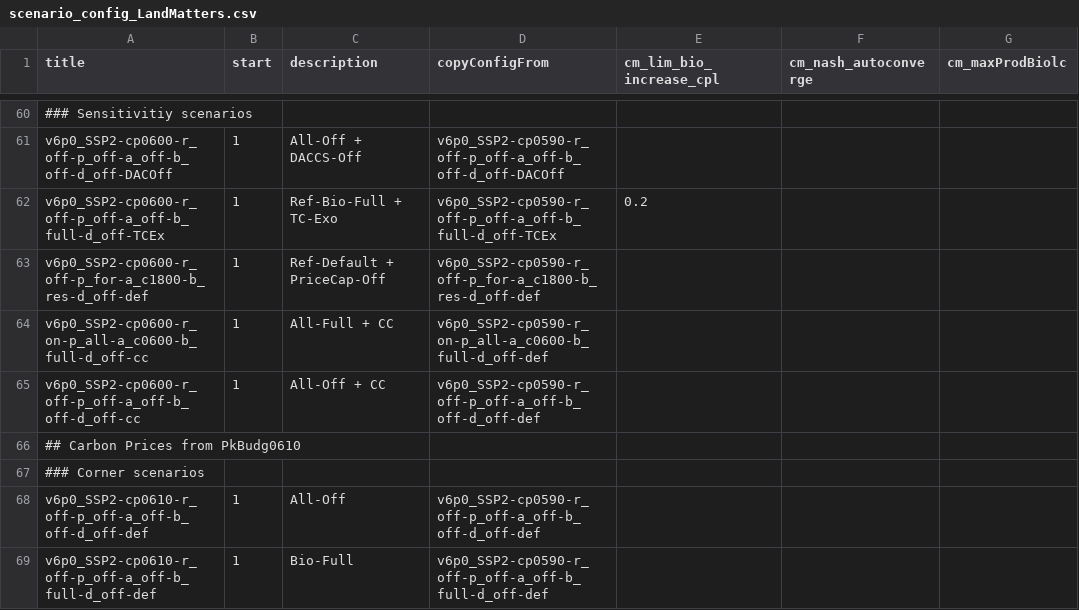
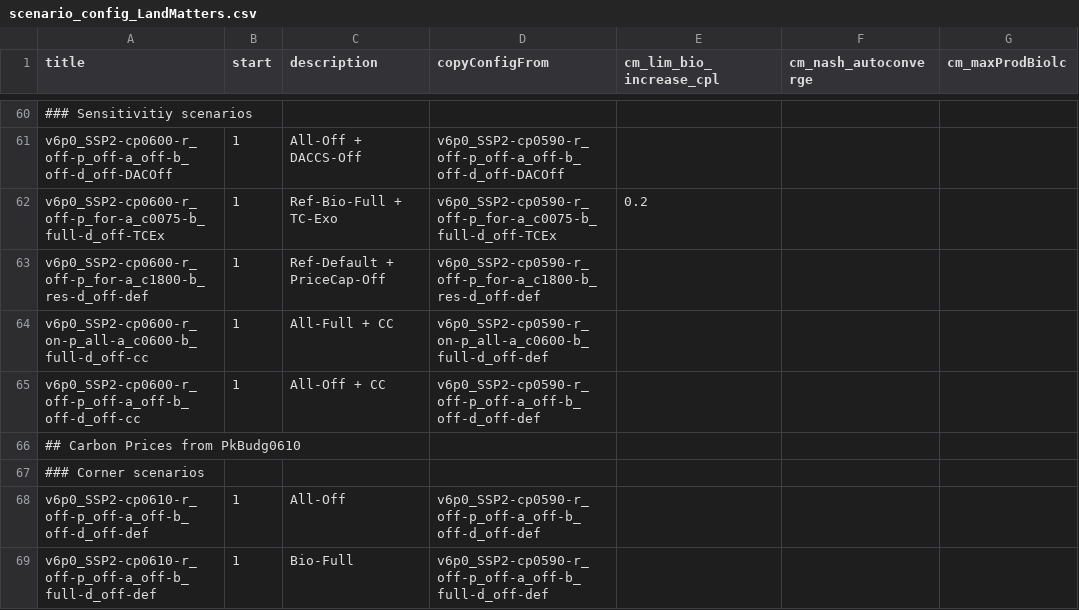
Before and after one commit to merfort/remind, a CSV file: config/scenario_config_LandMatters.csv, drawn as a sheet; only a part is shown, gaps mark what is left out; the diff covers the shown part only; the diff names each change by its address in the sheet, - before the commit and + after, or states it on an @@ line.

Commit message:
Fix TCEx scenario names in configs

```diff
--- a/config/scenario_config_LandMatters.csv
+++ b/config/scenario_config_LandMatters.csv
-A62 (title): v6p0_SSP2-cp0600-r_off-p_off-a_off-b_full-d_off-TCEx
+A62 (title): v6p0_SSP2-cp0600-r_off-p_for-a_c0075-b_full-d_off-TCEx
-D62 (copyConfigFrom): v6p0_SSP2-cp0590-r_off-p_off-a_off-b_full-d_off-TCEx
+D62 (copyConfigFrom): v6p0_SSP2-cp0590-r_off-p_for-a_c0075-b_full-d_off-TCEx
```
Also changed, not shown: 19 edited cells elsewhere in this file, config/scenario_config_coupled_LandMatters.csv.
